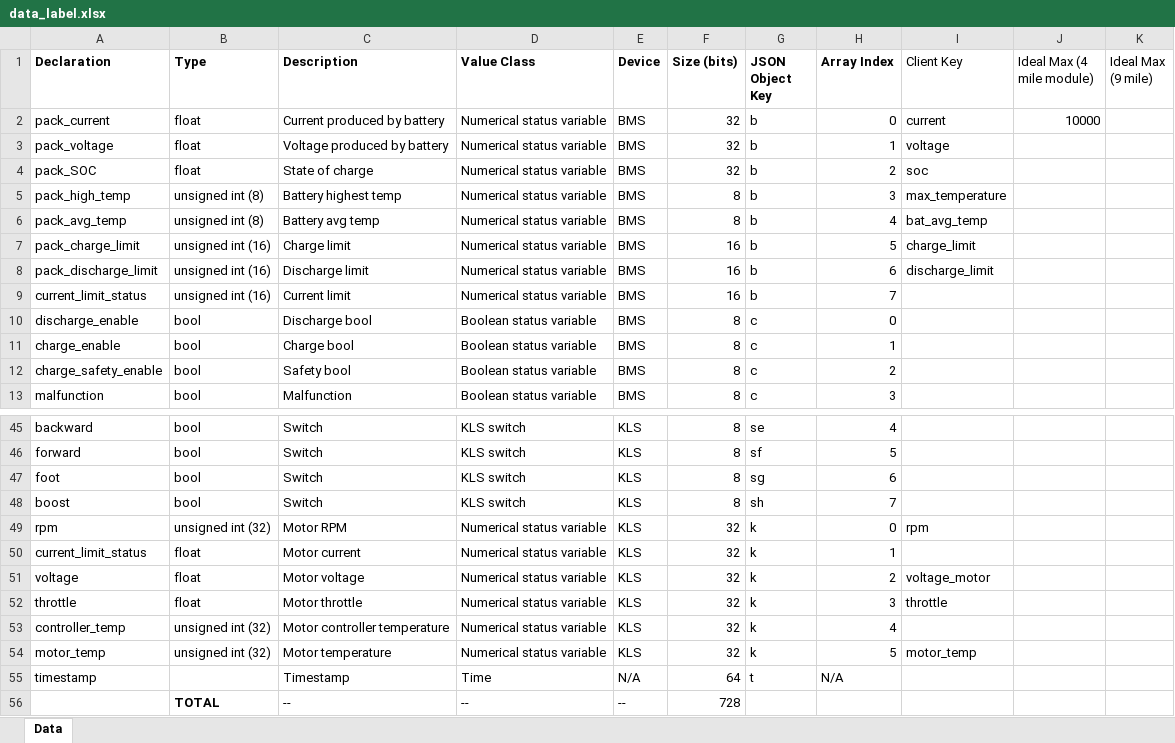
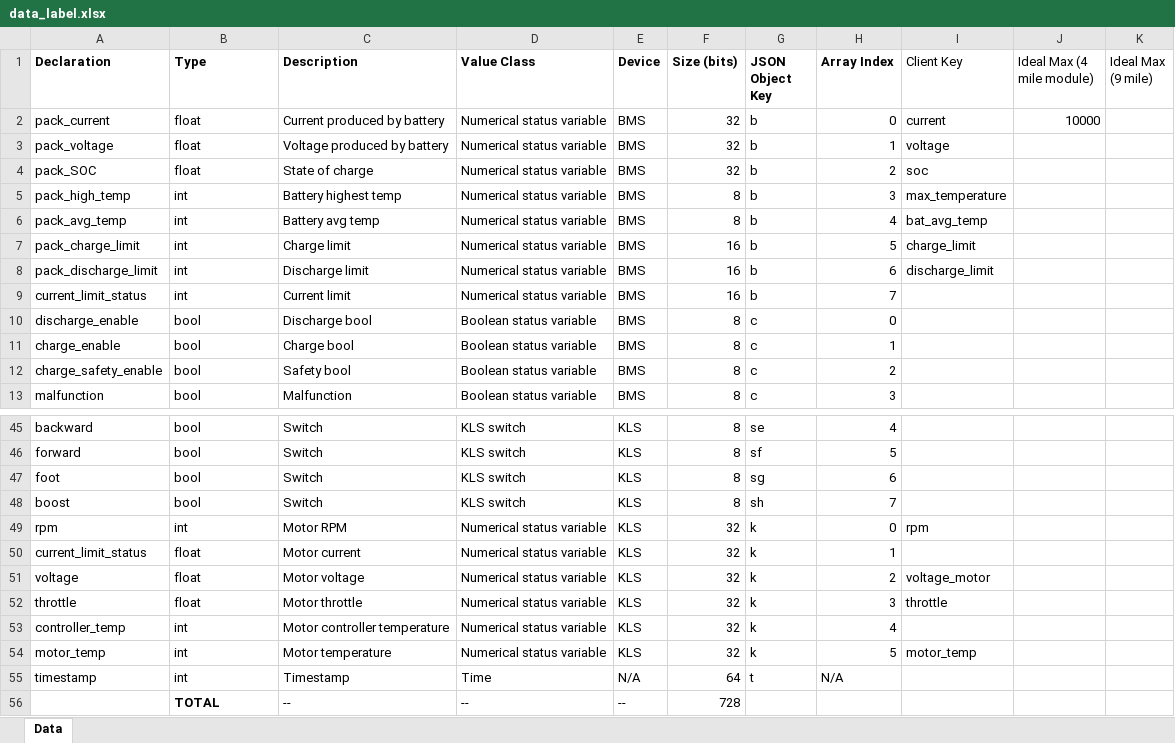
Before and after one commit to solarcaratuva/Telemetry, an Excel workbook: app/data_label.xlsx, sheet Data, drawn as a sheet; only a part is shown, gaps mark what is left out; values as stored, in another font and other column widths than the file's, no borders; charts and pictures not drawn; the diff names each change by its address in the sheet, - before the commit and + after, or states it on an @@ line.

Commit message:
Generating test data works

```diff
--- a/app/data_label.xlsx (sheet Data)
+++ b/app/data_label.xlsx (sheet Data)
-B5:B6 (Type): unsigned int (8)
+B5:B6 (Type): int
-B7:B9 (Type): unsigned int (16)
+B7:B9 (Type): int
-B49 (Type): unsigned int (32)
+B49 (Type): int
-B53:B54 (Type): unsigned int (32)
+B53:B54 (Type): int
-B55 (Type): (empty)
+B55 (Type): int
```
Also changed, not shown: charts or pictures, 13 other files.
